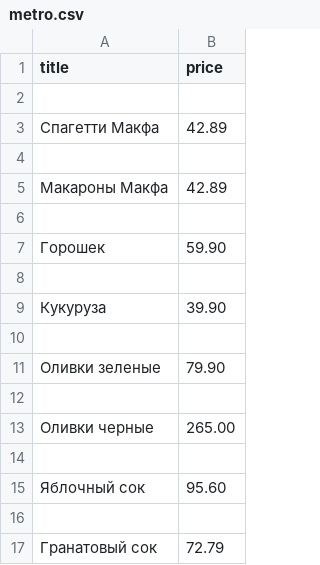
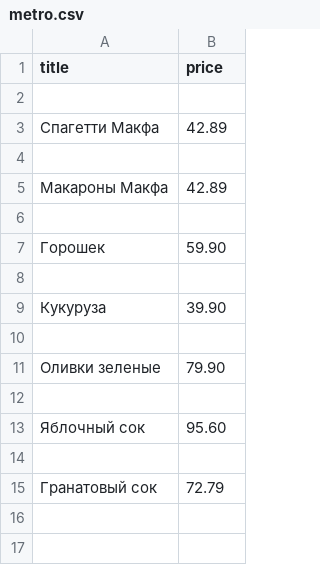
Before and after one commit to MilesNaismith/project, a CSV file: metro.csv, drawn as a sheet.

```diff
--- a/metro.csv
+++ b/metro.csv
@@ -12,4 +12,2 @@ title;price
 
-Оливки черные;265.00
-
 Яблочный сок;95.60
```
Also changed, not shown: 7 other files.
